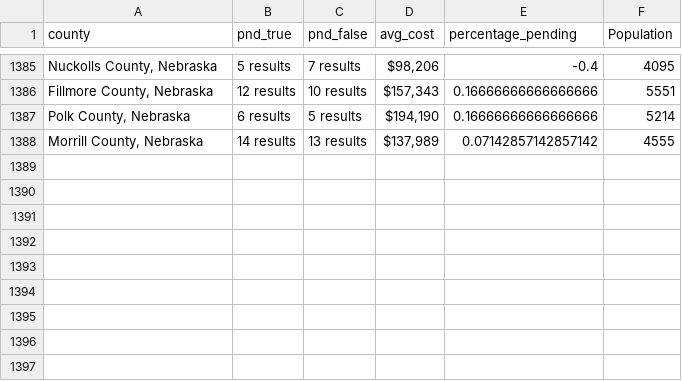
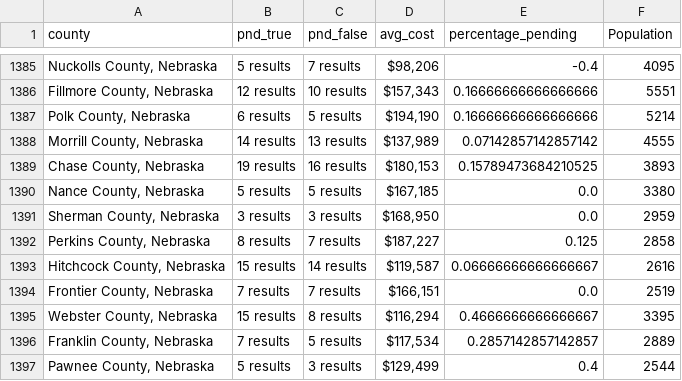
Before and after one commit to ishan9299/zillow-scraper, a CSV file: data/data_2025-02-28.csv, drawn as a sheet; only a part is shown, gaps mark what is left out.

```diff
--- a/data/data_2025-02-28.csv
+++ b/data/data_2025-02-28.csv
@@ -1388 +1388,10 @@ county,pnd_true,pnd_false,avg_cost,percentage_pending,Population
 "Morrill County, Nebraska",14 results,13 results,"$137,989",0.07142857142857142,4555
+"Chase County, Nebraska",19 results,16 results,"$180,153",0.15789473684210525,3893
+"Nance County, Nebraska",5 results,5 results,"$167,185",0.0,3380
+"Sherman County, Nebraska",3 results,3 results,"$168,950",0.0,2959
+"Perkins County, Nebraska",8 results,7 results,"$187,227",0.125,2858
+"Hitchcock County, Nebraska",15 results,14 results,"$119,587",0.06666666666666667,2616
+"Frontier County, Nebraska",7 results,7 results,"$166,151",0.0,2519
+"Webster County, Nebraska",15 results,8 results,"$116,294",0.4666666666666667,3395
+"Franklin County, Nebraska",7 results,5 results,"$117,534",0.2857142857142857,2889
+"Pawnee County, Nebraska",5 results,3 results,"$129,499",0.4,2544
```
